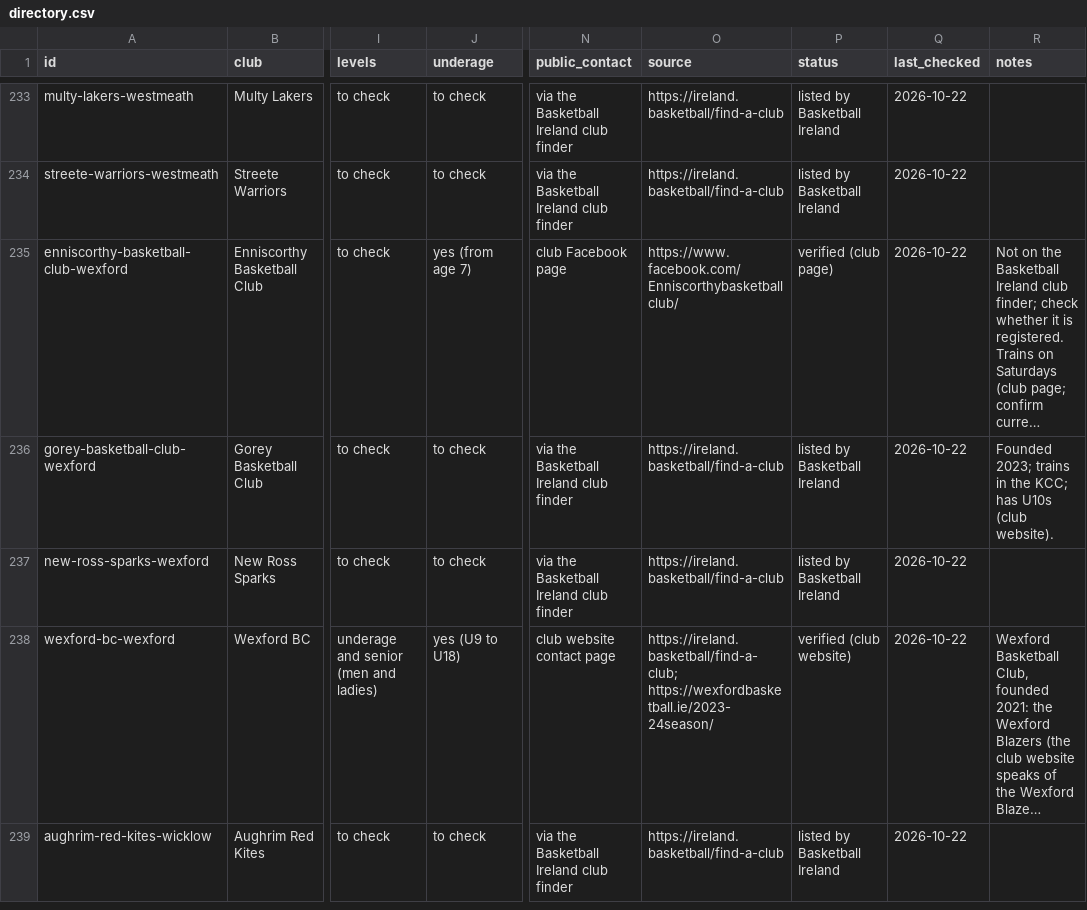
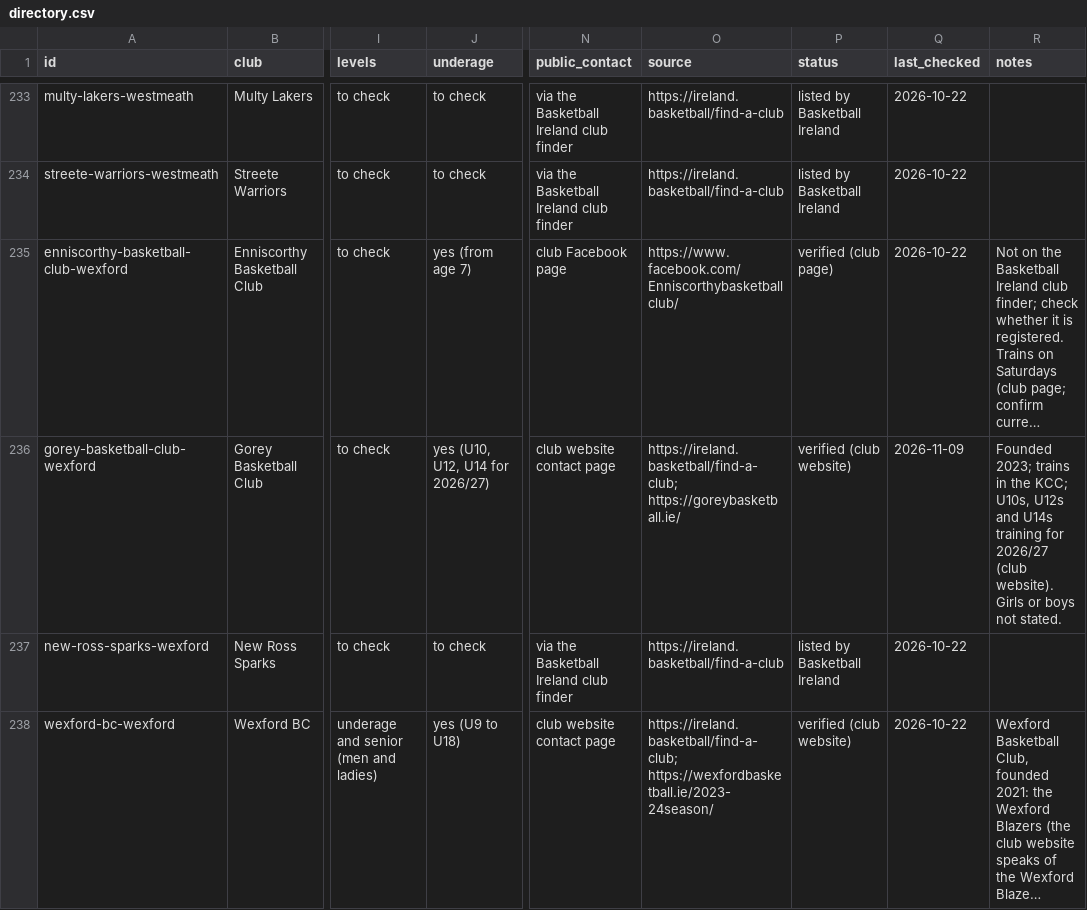
Before and after one commit to oconnorjack668-code/Deadeye, a CSV file: docs/agent-os/clubs/directory.csv, drawn as a sheet; only a part is shown, gaps mark what is left out; the shorter side is filled out with more unchanged rows; long unchanged cells end in …; the diff names each change by its address in the sheet, - before the commit and + after, or states it on an @@ line.

```diff
--- a/docs/agent-os/clubs/directory.csv
+++ b/docs/agent-os/clubs/directory.csv
-J236 (underage): to check
+J236 (underage): yes (U10, U12, U14 for 2026/27)
-N236 (public_contact): via the Basketball Ireland club finder
+N236 (public_contact): club website contact page
-O236 (source): https://ireland.basketball/find-a-club
+O236 (source): https://ireland.basketball/find-a-club; https://goreybasketball.ie/
-P236 (status): listed by Basketball Ireland
+P236 (status): verified (club website)
-Q236 (last_checked): 2026-10-22
+Q236 (last_checked): 2026-11-09
-R236 (notes): …the KCC; has U10s (club website).
+R236 (notes): …the KCC; U10s, U12s and U14s training for 2026/27 (club website). Girls or boys not stated.
```
Also changed, not shown: 7 other files.
